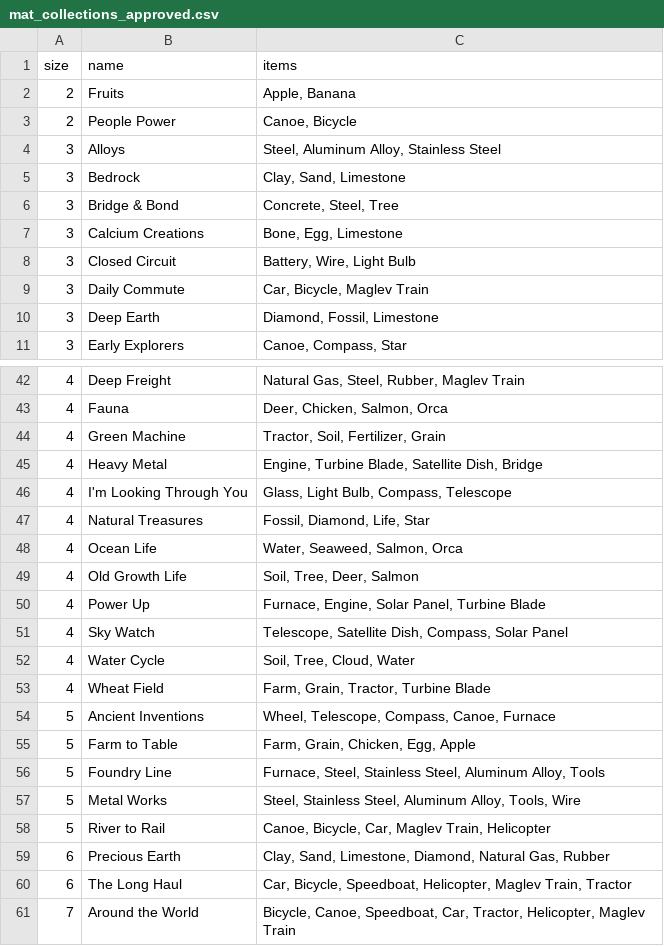
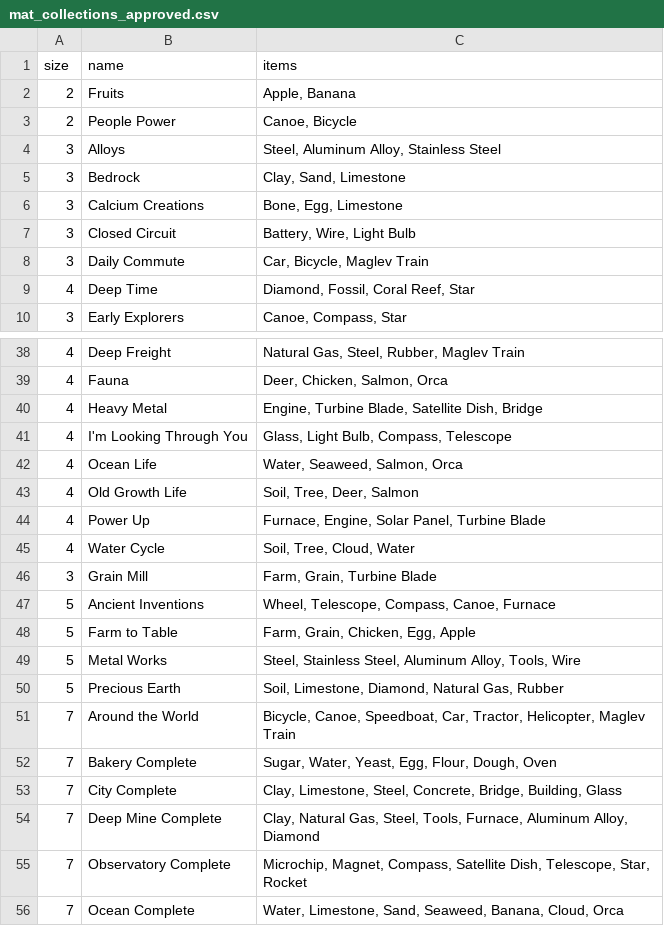
Before and after one commit to benandrews18/elementia, a CSV file: Elementia_Handoff/mat_collections_approved.csv, drawn as a sheet; only a part is shown, gaps mark what is left out; the shorter side is filled out with more unchanged rows; the diff covers the shown part only.

```diff
--- a/Elementia_Handoff/mat_collections_approved.csv
+++ b/Elementia_Handoff/mat_collections_approved.csv
@@ -5,3 +5,2 @@ size,name,items
 3,Bedrock,"Clay, Sand, Limestone"
-3,Bridge & Bond,"Concrete, Steel, Tree"
 3,Calcium Creations,"Bone, Egg, Limestone"
@@ -9,3 +8,3 @@ size,name,items
 3,Daily Commute,"Car, Bicycle, Maglev Train"
-3,Deep Earth,"Diamond, Fossil, Limestone"
+4,Deep Time,"Diamond, Fossil, Coral Reef, Star"
 3,Early Explorers,"Canoe, Compass, Star"
@@ -43,6 +39,4 @@ size,name,items
 4,Fauna,"Deer, Chicken, Salmon, Orca"
-4,Green Machine,"Tractor, Soil, Fertilizer, Grain"
 4,Heavy Metal,"Engine, Turbine Blade, Satellite Dish, Bridge"
 4,I'm Looking Through You,"Glass, Light Bulb, Compass, Telescope"
-4,Natural Treasures,"Fossil, Diamond, Life, Star"
 4,Ocean Life,"Water, Seaweed, Salmon, Orca"
@@ -50,12 +44,8 @@ size,name,items
 4,Power Up,"Furnace, Engine, Solar Panel, Turbine Blade"
-4,Sky Watch,"Telescope, Satellite Dish, Compass, Solar Panel"
 4,Water Cycle,"Soil, Tree, Cloud, Water"
-4,Wheat Field,"Farm, Grain, Tractor, Turbine Blade"
+3,Grain Mill,"Farm, Grain, Turbine Blade"
 5,Ancient Inventions,"Wheel, Telescope, Compass, Canoe, Furnace"
 5,Farm to Table,"Farm, Grain, Chicken, Egg, Apple"
-5,Foundry Line,"Furnace, Steel, Stainless Steel, Aluminum Alloy, Tools"
 5,Metal Works,"Steel, Stainless Steel, Aluminum Alloy, Tools, Wire"
-5,River to Rail,"Canoe, Bicycle, Car, Maglev Train, Helicopter"
-6,Precious Earth,"Clay, Sand, Limestone, Diamond, Natural Gas, Rubber"
-6,The Long Haul,"Car, Bicycle, Speedboat, Helicopter, Maglev Train, Tractor"
+5,Precious Earth,"Soil, Limestone, Diamond, Natural Gas, Rubber"
 7,Around the World,"Bicycle, Canoe, Speedboat, Car, Tractor, Helicopter, Maglev Train"
```
Also changed, not shown: 3 removed rows and 3 edited cells elsewhere in this file, 1 other file.
